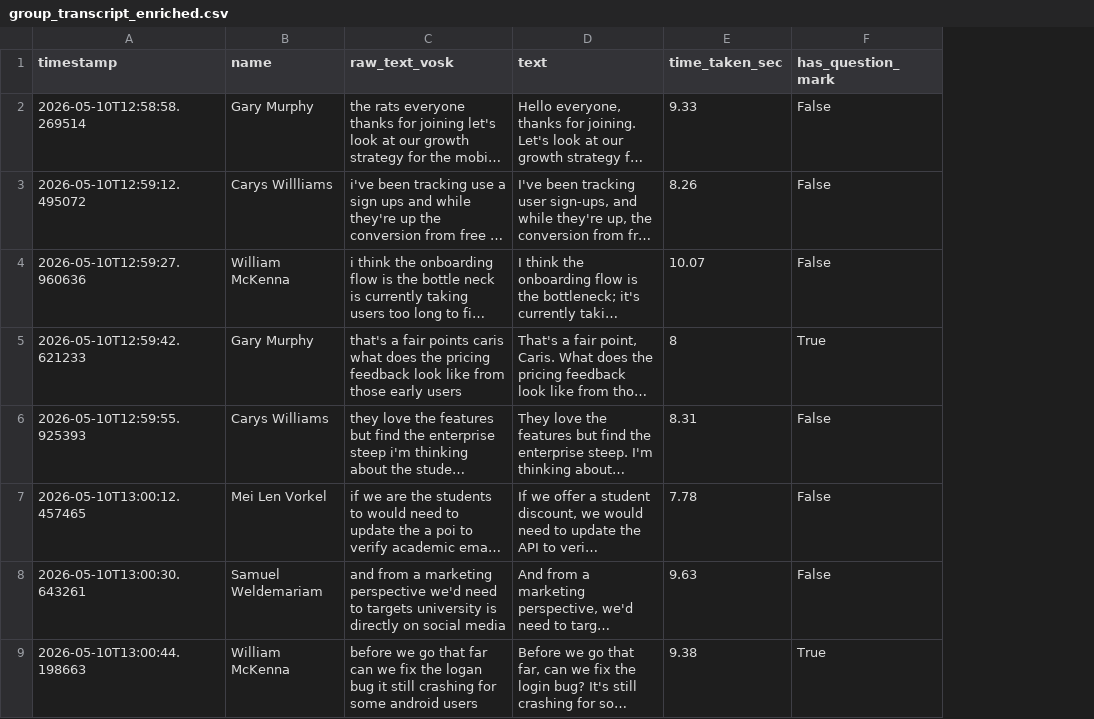
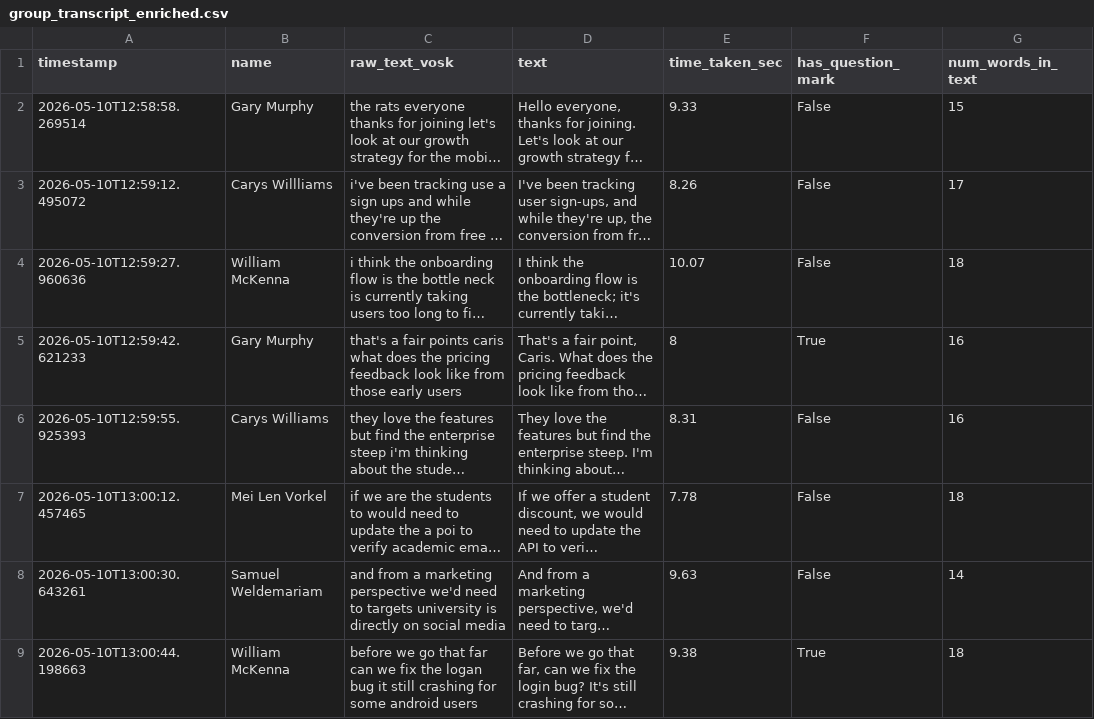
Before and after one commit to the-coder-alchemist/BDA-teamwork, a CSV file: group_transcript_enriched.csv, drawn as a sheet; only a part is shown; long unchanged cells end in …; the diff names each change by its address in the sheet, - before the commit and + after, or states it on an @@ line.

Commit message:
added num_words_in_text column

```diff
--- a/group_transcript_enriched.csv
+++ b/group_transcript_enriched.csv
+column G (num_words_in_text), rows 2-9: 15 | 17 | 18 | 16 | 16 | 18 | 14 | 18
```
